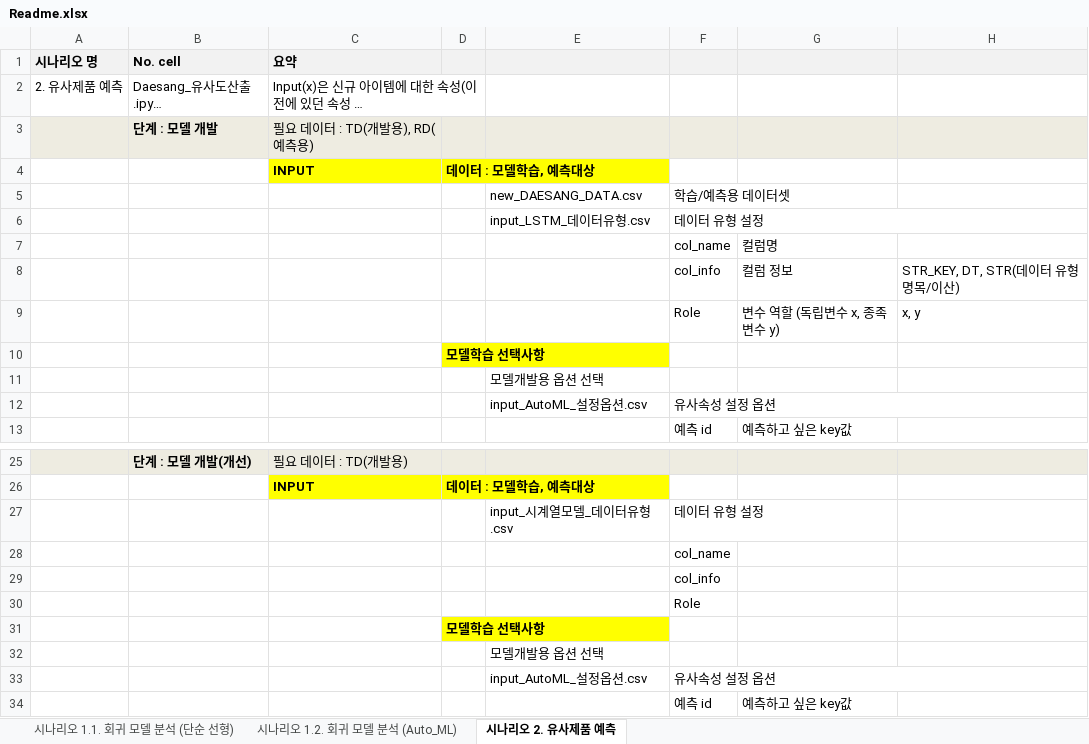
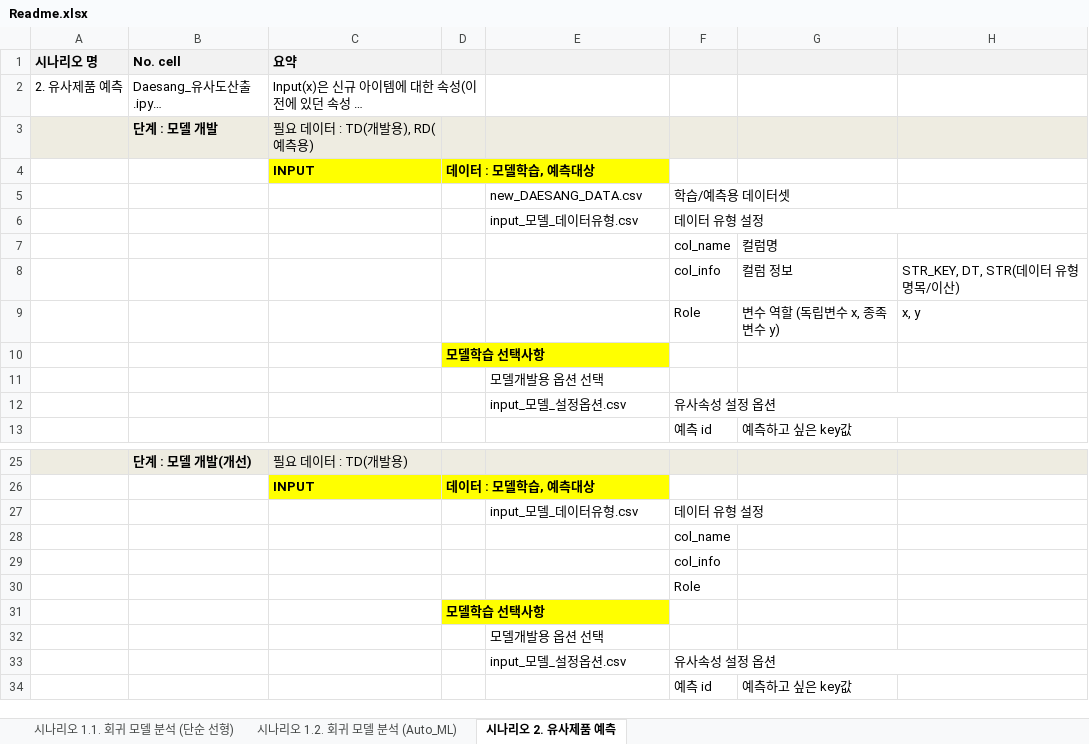
Before and after one commit to KstecGit2021/APS_alpha, an Excel workbook: 회귀분석모델 및 유사도산출/Readme.xlsx, sheet 시나리오 2. 유사제품 예측, drawn as a sheet; only a part is shown, gaps mark what is left out; long unchanged cells end in …; values as stored, in another font and other column widths than the file's, no borders; the diff names each change by its address in the sheet, - before the commit and + after, or states it on an @@ line.

```diff
--- a/회귀분석모델 및 유사도산출/Readme.xlsx (sheet 시나리오 2. 유사제품 예측)
+++ b/회귀분석모델 및 유사도산출/Readme.xlsx (sheet 시나리오 2. 유사제품 예측)
-E6: input_LSTM_데이터유형.csv
+E6: input_모델_데이터유형.csv
-E12: input_AutoML_설정옵션.csv
+E12: input_모델_설정옵션.csv
-E27: input_시계열모델_데이터유형.csv
+E27: input_모델_데이터유형.csv
-E33: input_AutoML_설정옵션.csv
+E33: input_모델_설정옵션.csv
```
Also changed, not shown: sheet 시나리오 1.1. 회귀 모델 분석 (단순 선형), sheet 시나리오 1.2. 회귀 모델 분석 (Auto_ML).
